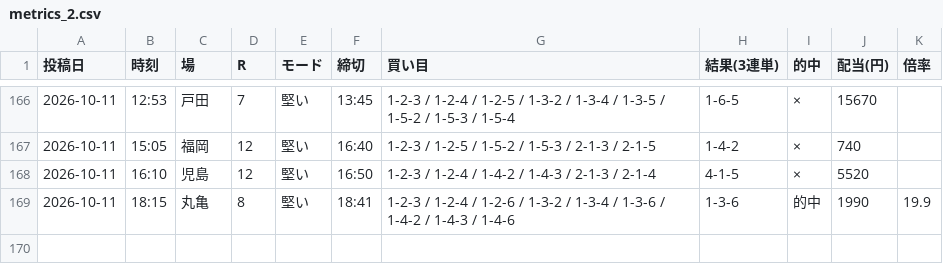
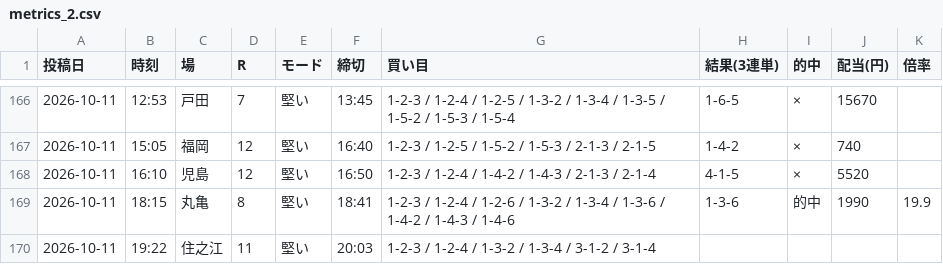
Before and after one commit to Growth37/kyotei-threads-bot, a CSV file: metrics_2.csv, drawn as a sheet; only a part is shown, gaps mark what is left out.

Commit message:
metrics: 2号の的中結果を更新

```diff
--- a/metrics_2.csv
+++ b/metrics_2.csv
@@ -169 +169,2 @@
 2026-10-11,18:15,丸亀,8,堅い,18:41,1-2-3 / 1-2-4 / 1-2-6 / 1-3-2 / 1-3-4 / 1-3-6 / 1-4-2 / 1-4-3 / 1-4-6,1-3-6,的中,1990,19.9
+2026-10-11,19:22,住之江,11,堅い,20:03,1-2-3 / 1-2-4 / 1-3-2 / 1-3-4 / 3-1-2 / 3-1-4,,,,
```
